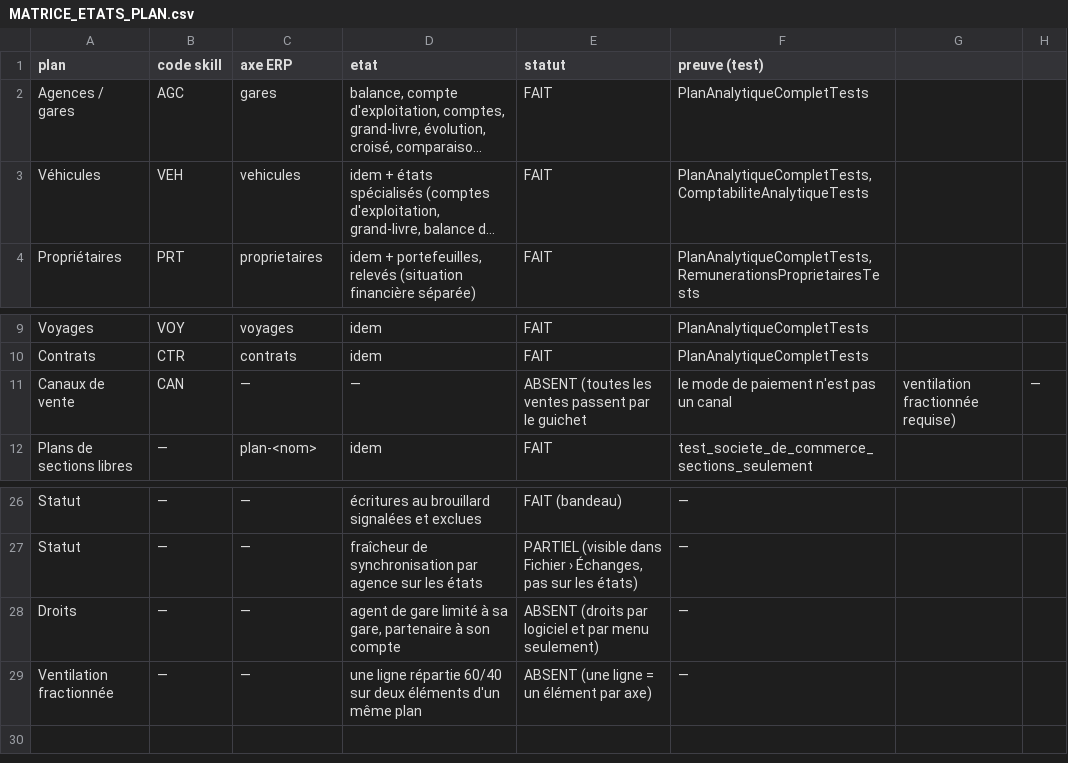
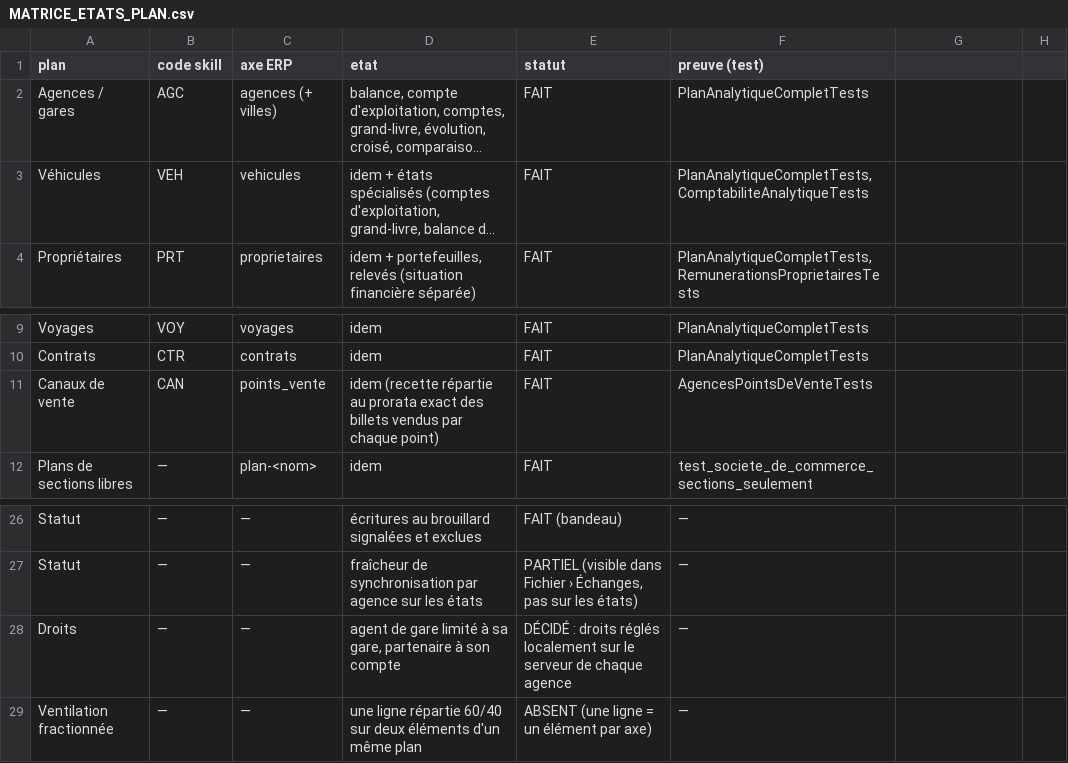
Before and after one commit to piala00/YSFTEST, a CSV file: docs/retour/analytique/MATRICE_ETATS_PLAN.csv, drawn as a sheet; only a part is shown, gaps mark what is left out; long unchanged cells end in …; removed rows and columns are numbered as before the commit, all else as after; the diff names each change by its address in the sheet, - before the commit and + after, or states it on an @@ line.

```diff
--- a/docs/retour/analytique/MATRICE_ETATS_PLAN.csv
+++ b/docs/retour/analytique/MATRICE_ETATS_PLAN.csv
-C2 (axe ERP): gares
+C2 (axe ERP): agences (+ villes)
-row 11: Canaux de vente | CAN | — | — | ABSENT (toutes les ventes passent par le guichet | le mode de paiement n'est pas un canal | ventilation fractionnée requise) | —
+row 11: Canaux de vente | CAN | points_vente | idem (recette répartie au prorata exact des billets vendus par chaque point) | FAIT | AgencesPointsDeVenteTests
-E28 (statut): ABSENT (droits par logiciel et par menu seulement)
+E28 (statut): DÉCIDÉ : droits réglés localement sur le serveur de chaque agence
```
Also changed, not shown: 14 other files.
